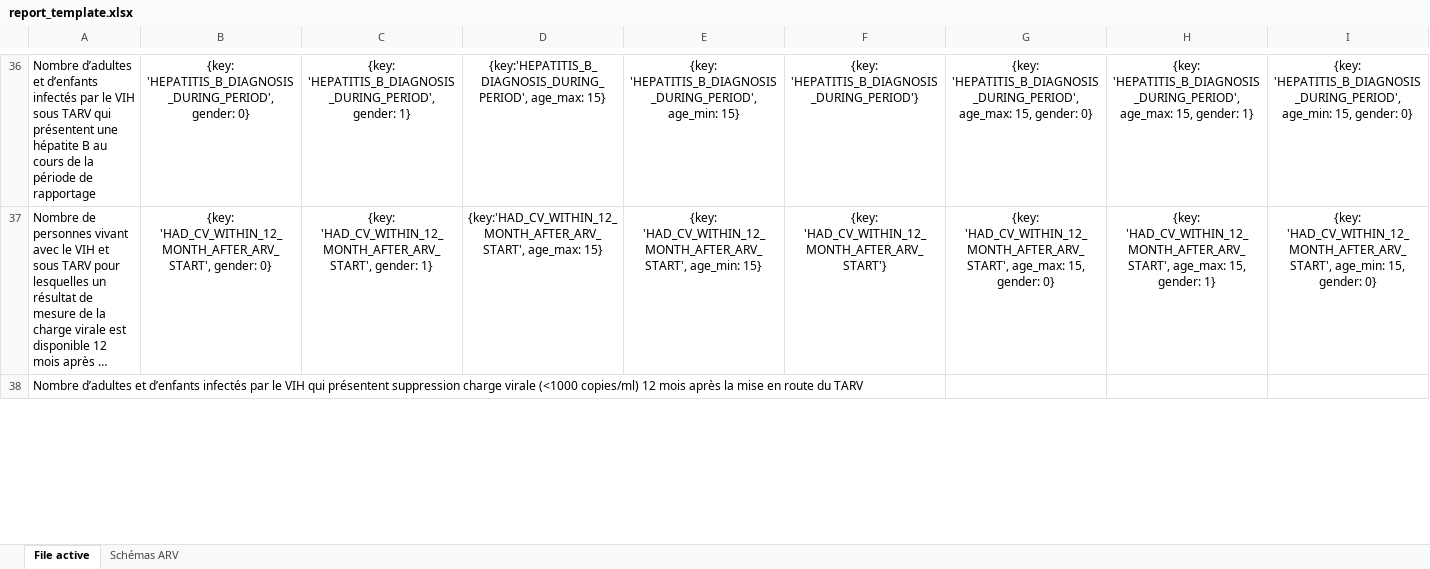
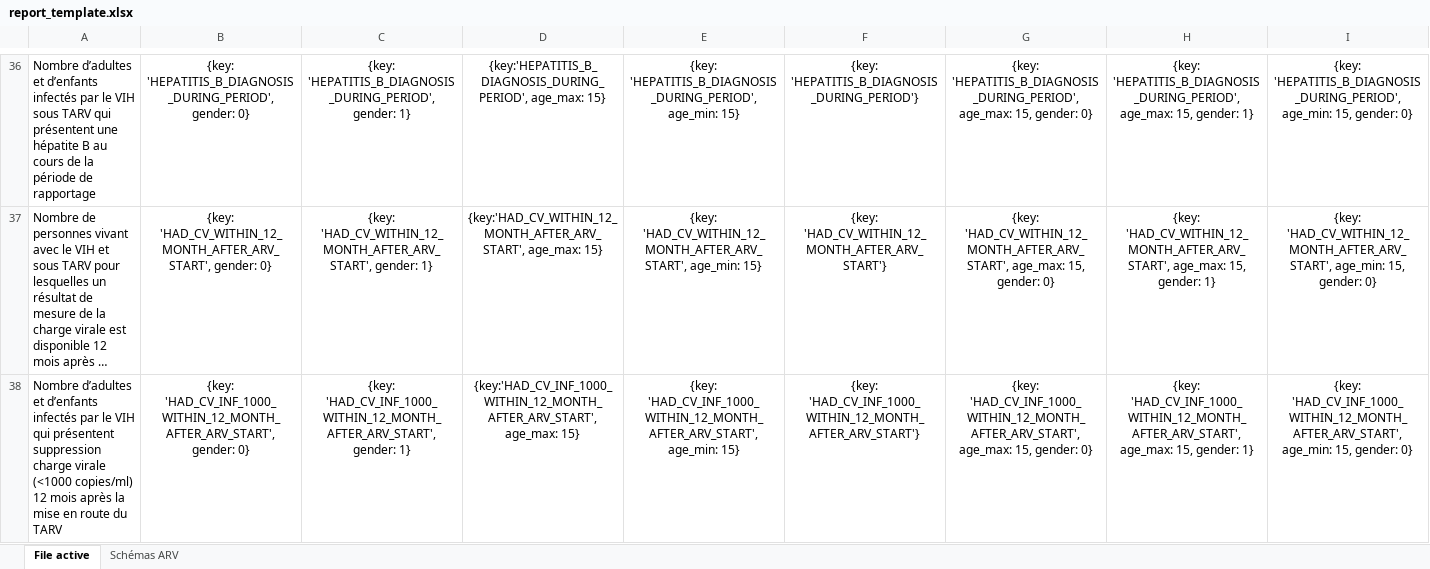
Before and after one commit to Solthis/Fugen-2.0, an Excel workbook: resources/report_template.xlsx, sheet File active, drawn as a sheet; only a part is shown, gaps mark what is left out; long unchanged cells end in …; values as stored, in another font and other column widths than the file's, no borders; removed rows and columns are numbered as before the commit, all else as after; rows hold the shown columns only; the diff covers the shown part only; the diff names each change by its address in the sheet, - before the commit and + after, or states it on an @@ line.

```diff
--- a/resources/report_template.xlsx (sheet File active)
+++ b/resources/report_template.xlsx (sheet File active)
-row 38: Nombre d’adultes et d’enfants infectés par le VIH qui présentent suppression charge virale (<1000 copies/ml) 12 mois après la mise en route du TARV
+row 38: Nombre d’adultes et d’enfants infectés par le VIH qui présentent suppression charge virale (<1000 copies/ml) 12 mois après la mise en route du TARV | {key: 'HAD_CV_INF_1000_WITHIN_12_MONTH_AFTER_ARV_START', gender: 0} | {key: 'HAD_CV_INF_1000_WITHIN_12_MONTH_AFTER_ARV_START', gender: 1} | {key:'HAD_CV_INF_1000_WITHIN_12_MONTH_AFTER_ARV_START', age_max: 15} | {key: 'HAD_CV_INF_1000_WITHIN_12_MONTH_AFTER_ARV_START', age_min: 15} | {key: 'HAD_CV_INF_1000_WITHIN_12_MONTH_AFTER_ARV_START'} | {key: 'HAD_CV_INF_1000_WITHIN_12_MONTH_AFTER_ARV_START', age_max: 15, gender: 0} | {key: 'HAD_CV_INF_1000_WITHIN_12_MONTH_AFTER_ARV_START', age_max: 15, gender: 1} | {key: 'HAD_CV_INF_1000_WITHIN_12_MONTH_AFTER_ARV_START', age_min: 15, gender: 0}
```
Also changed, not shown: 1 added row, 1 removed row and 27 edited cells elsewhere in this sheet, charts or pictures, 2 other files.
